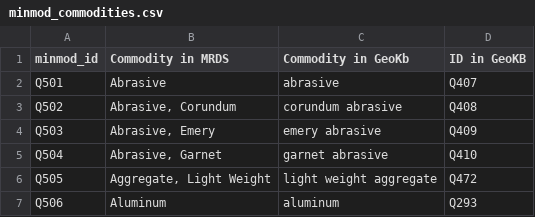
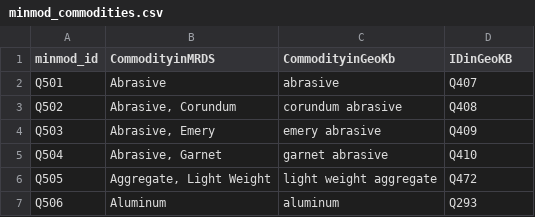
Before and after one commit to binh-vu/ta2-minmod-data, a CSV file: data/entities/commodities/minmod_commodities.csv (was data/entities/minmod_commodities.csv), drawn as a sheet; only a part is shown.

```diff
--- a/data/entities/minmod_commodities.csv
+++ b/data/entities/commodities/minmod_commodities.csv
@@ -1,2 +1,2 @@
-minmod_id,Commodity in MRDS,Commodity in GeoKb,ID in GeoKB
+minmod_id,CommodityinMRDS,CommodityinGeoKb,IDinGeoKB
 Q501,Abrasive,abrasive,Q407
```
Also changed, not shown: data/entities/depositTypes/minmod_deposit_types.csv, 7 other files.
